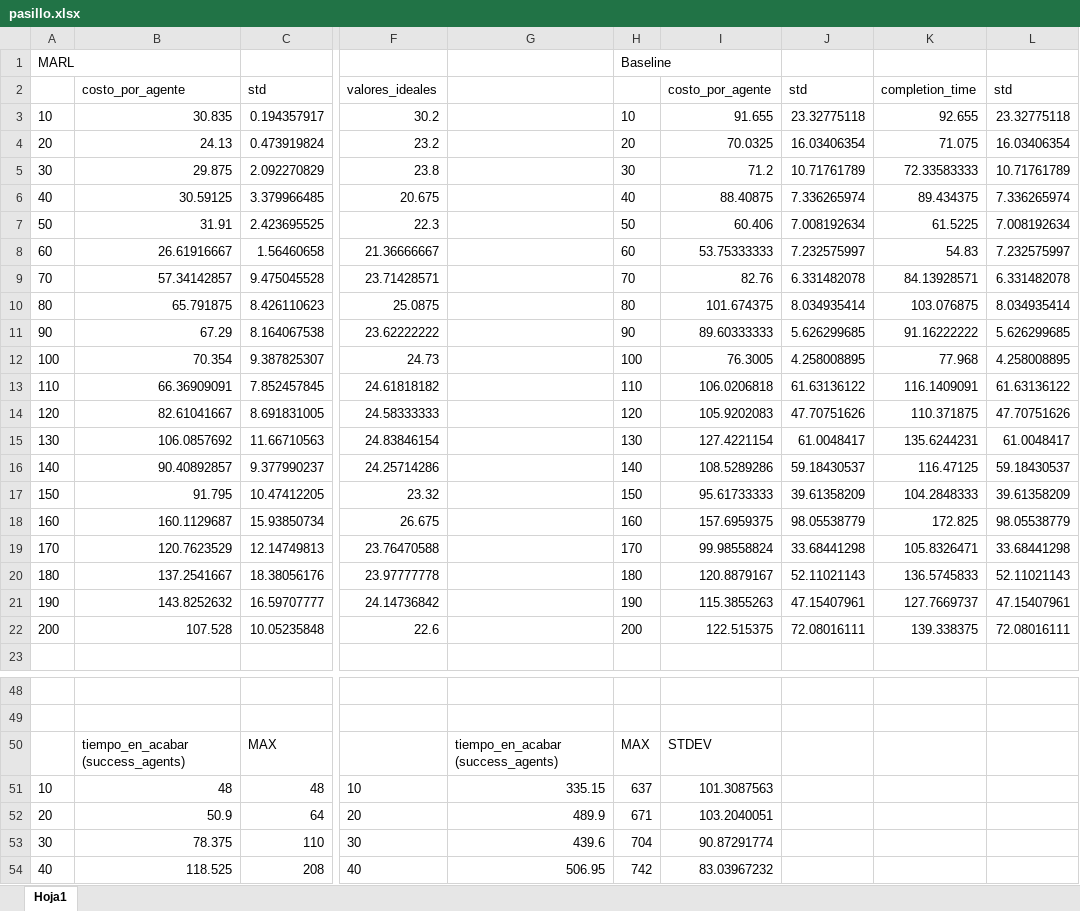
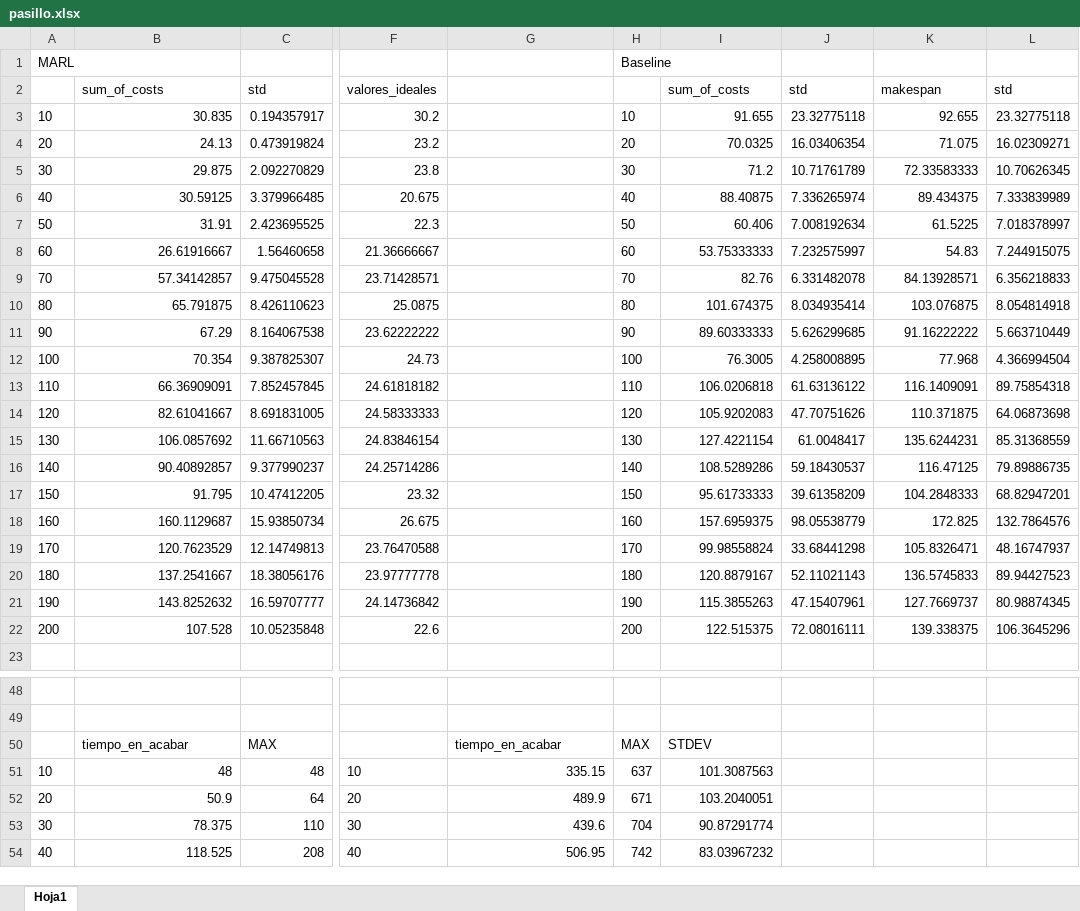
Before and after one commit to AmigoManuel/MT-MARL, an Excel workbook: memoria/pasillo/pasillo.xlsx, sheet Hoja1, drawn as a sheet; only a part is shown, gaps mark what is left out; values as stored, in another font and other column widths than the file's, no borders; charts and pictures not drawn; the diff names each change by its address in the sheet, - before the commit and + after, or states it on an @@ line.

```diff
--- a/memoria/pasillo/pasillo.xlsx (sheet Hoja1)
+++ b/memoria/pasillo/pasillo.xlsx (sheet Hoja1)
-B2: costo_por_agente
+B2: sum_of_costs
-I2: costo_por_agente
+I2: sum_of_costs
-K2: completion_time
+K2: makespan
-L4: 16.03406354
+L4: 16.02309271
-L5: 10.71761789
+L5: 10.70626345
-L6: 7.336265974
+L6: 7.333839989
-L7: 7.008192634
+L7: 7.018378997
-L8: 7.232575997
+L8: 7.244915075
-L9: 6.331482078
+L9: 6.356218833
-L10: 8.034935414
+L10: 8.054814918
-L11: 5.626299685
+L11: 5.663710449
-L12: 4.258008895
+L12: 4.366994504
-L13: 61.63136122
+L13: 89.75854318
-L14: 47.70751626
+L14: 64.06873698
-L15: 61.0048417
+L15: 85.31368559
-L16: 59.18430537
+L16: 79.89886735
-L17: 39.61358209
+L17: 68.82947201
-L18: 98.05538779
+L18: 132.7864576
-L19: 33.68441298
+L19: 48.16747937
-L20: 52.11021143
+L20: 89.94427523
-L21: 47.15407961
+L21: 80.98874345
-L22: 72.08016111
+L22: 106.3645296
-B50: tiempo_en_acabar (success_agents)
+B50: tiempo_en_acabar
-G50: tiempo_en_acabar (success_agents)
+G50: tiempo_en_acabar
```
Also changed, not shown: charts or pictures, memoria/pasillo/MARL/resultsMARL.xlsx, 3 other files.
